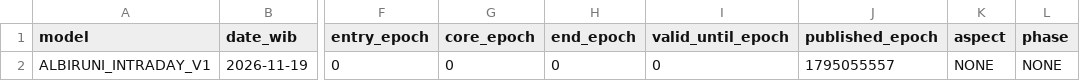
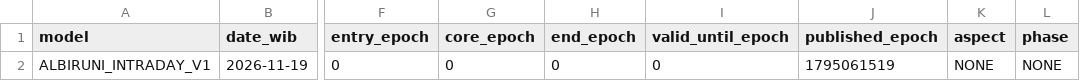
Before and after one commit to EnggarPrasetiyoDaviandhoni/SEKTE-MUSANG-CEBONK-COMPANY-22-, a CSV file: ea/albiruni_intraday/data/intraday.csv, drawn as a sheet; only a part is shown, gaps mark what is left out; the diff names each change by its address in the sheet, - before the commit and + after, or states it on an @@ line.

```diff
--- a/ea/albiruni_intraday/data/intraday.csv
+++ b/ea/albiruni_intraday/data/intraday.csv
-J2 (published_epoch): 1795055557
+J2 (published_epoch): 1795061519
```
Also changed, not shown: ea/albiruni_intraday/data/majority_direct_v3.csv, ea/albiruni_intraday/data/majority_v2.csv, 3 other files.
